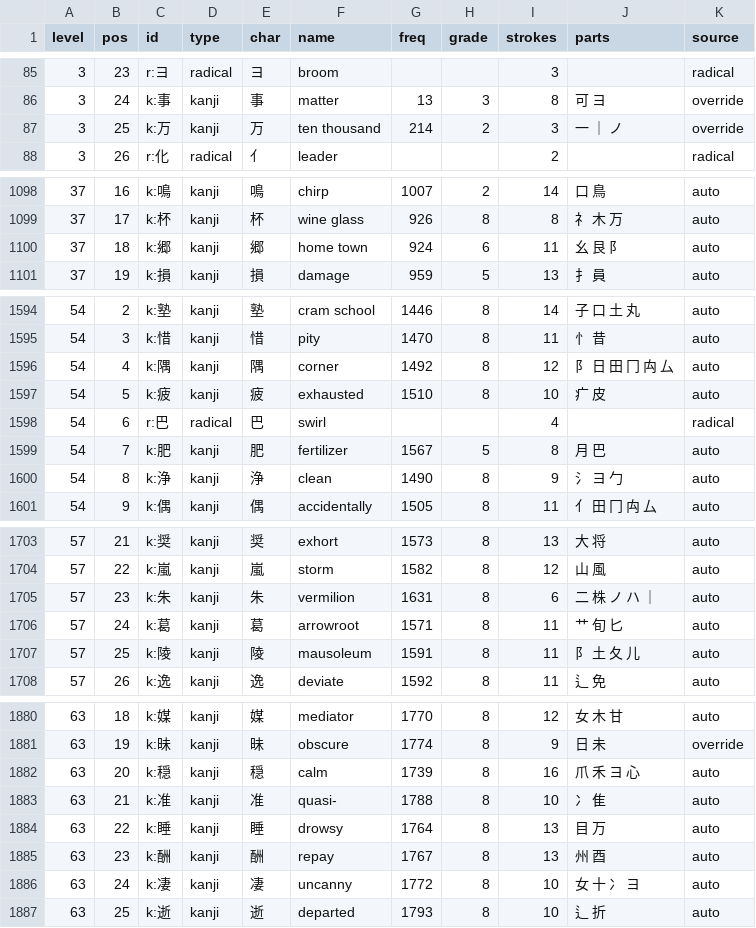
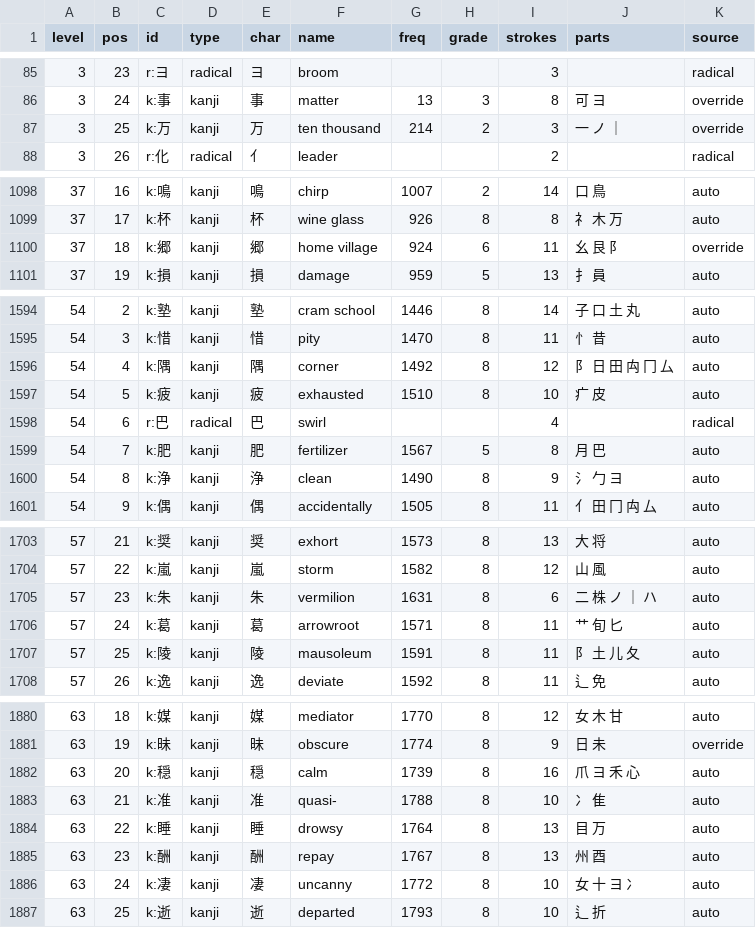
Before and after one commit to williamtoner/Kanjr, a CSV file: data/order.csv, drawn as a sheet; only a part is shown, gaps mark what is left out; the diff covers the shown part only.

```diff
--- a/data/order.csv
+++ b/data/order.csv
@@ -86,3 +86,3 @@ level,pos,id,type,char,name,freq,grade,strokes,parts,source
 3,24,k:事,kanji,事,matter,13,3,8,可 ヨ,override
-3,25,k:万,kanji,万,ten thousand,214,2,3,一 ｜ ノ,override
+3,25,k:万,kanji,万,ten thousand,214,2,3,一 ノ ｜,override
 3,26,r:化,radical,亻,leader,,,2,,radical
@@ -1099,3 +1099,3 @@ level,pos,id,type,char,name,freq,grade,strokes,parts,source
 37,17,k:杯,kanji,杯,wine glass,926,8,8,礻 木 万,auto
-37,18,k:郷,kanji,郷,home town,924,6,11,幺 艮 阝,auto
+37,18,k:郷,kanji,郷,home village,924,6,11,幺 艮 阝,override
 37,19,k:損,kanji,損,damage,959,5,13,扌 員,auto
@@ -1595,3 +1595,3 @@ level,pos,id,type,char,name,freq,grade,strokes,parts,source
 54,3,k:惜,kanji,惜,pity,1470,8,11,忄 昔,auto
-54,4,k:隅,kanji,隅,corner,1492,8,12,阝 日 田 冂 禸 厶,auto
+54,4,k:隅,kanji,隅,corner,1492,8,12,阝 日 田 禸 冂 厶,auto
 54,5,k:疲,kanji,疲,exhausted,1510,8,10,疒 皮,auto
@@ -1599,3 +1599,3 @@ level,pos,id,type,char,name,freq,grade,strokes,parts,source
 54,7,k:肥,kanji,肥,fertilizer,1567,5,8,月 巴,auto
-54,8,k:浄,kanji,浄,clean,1490,8,9,氵 ヨ 勹,auto
+54,8,k:浄,kanji,浄,clean,1490,8,9,氵 勹 ヨ,auto
 54,9,k:偶,kanji,偶,accidentally,1505,8,11,亻 田 冂 禸 厶,auto
@@ -1704,5 +1704,5 @@ level,pos,id,type,char,name,freq,grade,strokes,parts,source
 57,22,k:嵐,kanji,嵐,storm,1582,8,12,山 風,auto
-57,23,k:朱,kanji,朱,vermilion,1631,8,6,二 株 ノ ハ ｜,auto
+57,23,k:朱,kanji,朱,vermilion,1631,8,6,二 株 ノ ｜ ハ,auto
 57,24,k:葛,kanji,葛,arrowroot,1571,8,11,艹 旬 匕,auto
-57,25,k:陵,kanji,陵,mausoleum,1591,8,11,阝 土 夂 儿,auto
+57,25,k:陵,kanji,陵,mausoleum,1591,8,11,阝 土 儿 夂,auto
 57,26,k:逸,kanji,逸,deviate,1592,8,11,辶 免,auto
@@ -1881,3 +1881,3 @@ level,pos,id,type,char,name,freq,grade,strokes,parts,source
 63,19,k:昧,kanji,昧,obscure,1774,8,9,日 未,override
-63,20,k:穏,kanji,穏,calm,1739,8,16,爪 禾 ヨ 心,auto
+63,20,k:穏,kanji,穏,calm,1739,8,16,爪 ヨ 禾 心,auto
 63,21,k:准,kanji,准,quasi-,1788,8,10,冫 隹,auto
@@ -1885,3 +1885,3 @@ level,pos,id,type,char,name,freq,grade,strokes,parts,source
 63,23,k:酬,kanji,酬,repay,1767,8,13,州 酉,auto
-63,24,k:凄,kanji,凄,uncanny,1772,8,10,女 十 冫 ヨ,auto
+63,24,k:凄,kanji,凄,uncanny,1772,8,10,女 十 ヨ 冫,auto
 63,25,k:逝,kanji,逝,departed,1793,8,10,辶 折,auto
```
Also changed, not shown: 51 edited cells elsewhere in this file, data/overrides/keywords.csv, 5 other files.
